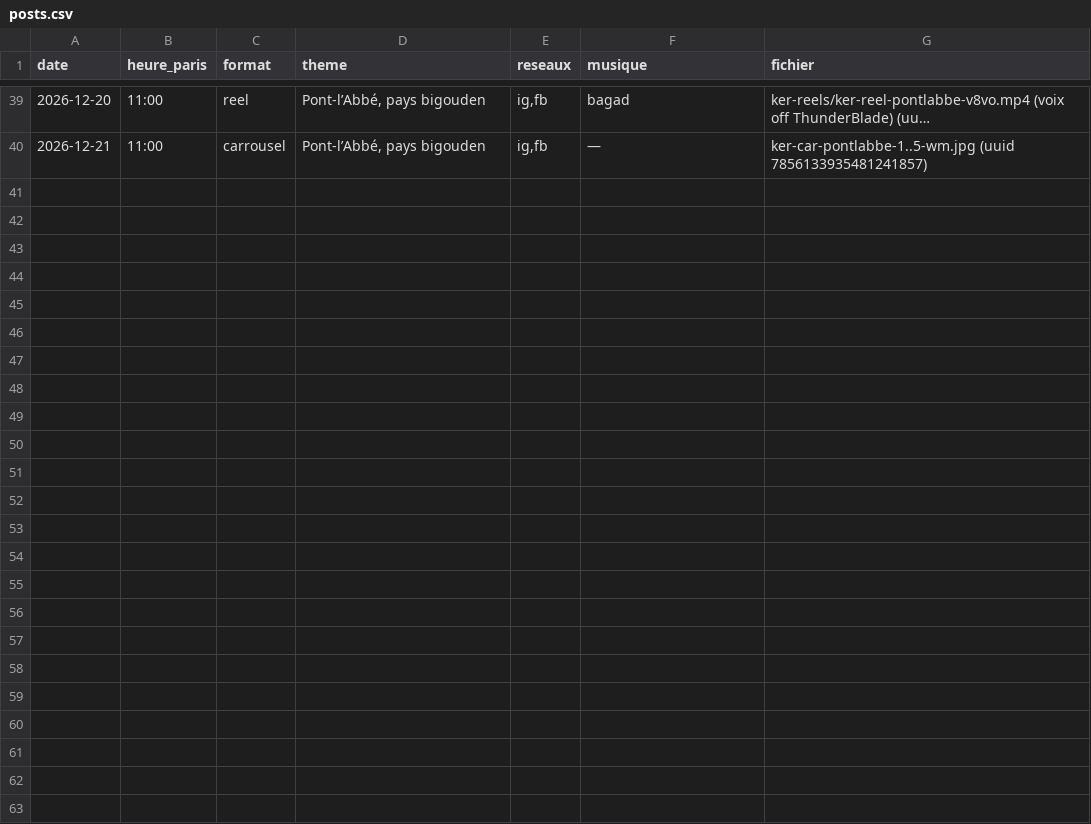
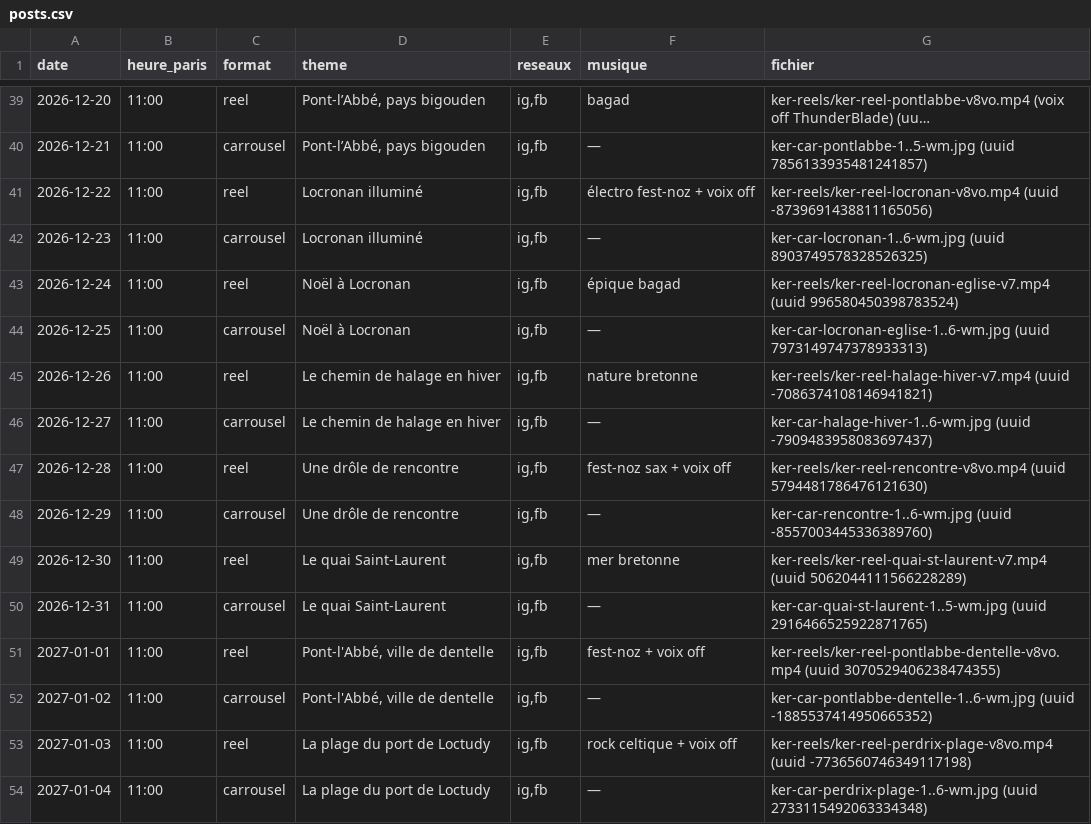
Before and after one commit to iffickdobrasil/ker-photos, a CSV file: posts.csv, drawn as a sheet; only a part is shown, gaps mark what is left out; long unchanged cells end in ….

```diff
--- a/posts.csv
+++ b/posts.csv
@@ -40 +40,15 @@ date,heure_paris,format,theme,reseaux,musique,fichier
 2026-12-21,11:00,carrousel,"Pont-l’Abbé, pays bigouden","ig,fb","—","ker-car-pontlabbe-1..5-wm.jpg (uuid 7856133935481241857)"
+2026-12-22,11:00,reel,"Locronan illuminé","ig,fb","électro fest-noz + voix off","ker-reels/ker-reel-locronan-v8vo.mp4 (uuid -8739691438811165056)"
+2026-12-23,11:00,carrousel,"Locronan illuminé","ig,fb","—","ker-car-locronan-1..6-wm.jpg (uuid 8903749578328526325)"
+2026-12-24,11:00,reel,"Noël à Locronan","ig,fb","épique bagad","ker-reels/ker-reel-locronan-eglise-v7.mp4 (uuid 996580450398783524)"
+2026-12-25,11:00,carrousel,"Noël à Locronan","ig,fb","—","ker-car-locronan-eglise-1..6-wm.jpg (uuid 7973149747378933313)"
+2026-12-26,11:00,reel,"Le chemin de halage en hiver","ig,fb","nature bretonne","ker-reels/ker-reel-halage-hiver-v7.mp4 (uuid -7086374108146941821)"
+2026-12-27,11:00,carrousel,"Le chemin de halage en hiver","ig,fb","—","ker-car-halage-hiver-1..6-wm.jpg (uuid -7909483958083697437)"
+2026-12-28,11:00,reel,"Une drôle de rencontre","ig,fb","fest-noz sax + voix off","ker-reels/ker-reel-rencontre-v8vo.mp4 (uuid 5794481786476121630)"
+2026-12-29,11:00,carrousel,"Une drôle de rencontre","ig,fb","—","ker-car-rencontre-1..6-wm.jpg (uuid -8557003445336389760)"
+2026-12-30,11:00,reel,"Le quai Saint-Laurent","ig,fb","mer bretonne","ker-reels/ker-reel-quai-st-laurent-v7.mp4 (uuid 5062044111566228289)"
+2026-12-31,11:00,carrousel,"Le quai Saint-Laurent","ig,fb","—","ker-car-quai-st-laurent-1..5-wm.jpg (uuid 2916466525922871765)"
+2027-01-01,11:00,reel,"Pont-l'Abbé, ville de dentelle","ig,fb","fest-noz + voix off","ker-reels/ker-reel-pontlabbe-dentelle-v8vo.mp4 (uuid 3070529406238474355)"
+2027-01-02,11:00,carrousel,"Pont-l'Abbé, ville de dentelle","ig,fb","—","ker-car-pontlabbe-dentelle-1..6-wm.jpg (uuid -1885537414950665352)"
+2027-01-03,11:00,reel,"La plage du port de Loctudy","ig,fb","rock celtique + voix off","ker-reels/ker-reel-perdrix-plage-v8vo.mp4 (uuid -7736560746349117198)"
+2027-01-04,11:00,carrousel,"La plage du port de Loctudy","ig,fb","—","ker-car-perdrix-plage-1..6-wm.jpg (uuid 2733115492063334348)"
```
